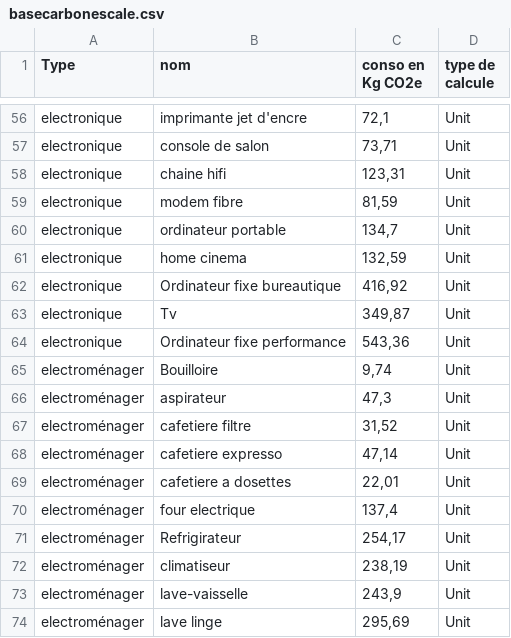
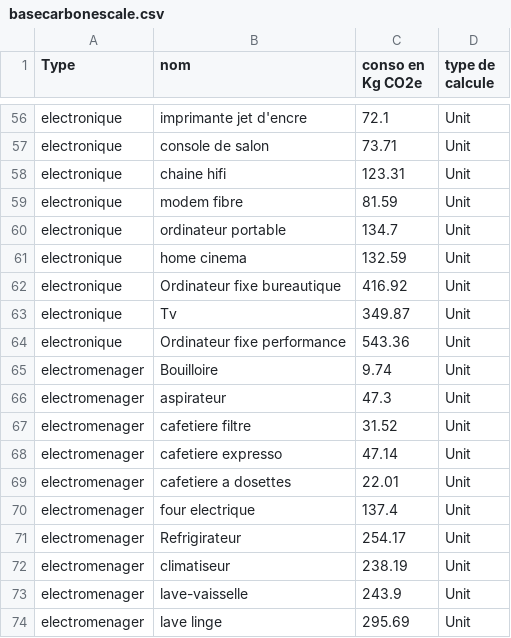
Before and after one commit to Zaldaf25320/CarbonScale, a CSV file: documentation/basecarbonescale.csv, drawn as a sheet; only a part is shown, gaps mark what is left out; the diff covers the shown part only; the diff names each change by its address in the sheet, - before the commit and + after, or states it on an @@ line.

```diff
--- a/documentation/basecarbonescale.csv
+++ b/documentation/basecarbonescale.csv
-C56 (conso en Kg CO2e): 72,1
+C56 (conso en Kg CO2e): 72.1
-C57 (conso en Kg CO2e): 73,71
+C57 (conso en Kg CO2e): 73.71
-C58 (conso en Kg CO2e): 123,31
+C58 (conso en Kg CO2e): 123.31
-C59 (conso en Kg CO2e): 81,59
+C59 (conso en Kg CO2e): 81.59
-C60 (conso en Kg CO2e): 134,7
+C60 (conso en Kg CO2e): 134.7
-C61 (conso en Kg CO2e): 132,59
+C61 (conso en Kg CO2e): 132.59
-C62 (conso en Kg CO2e): 416,92
+C62 (conso en Kg CO2e): 416.92
-C63 (conso en Kg CO2e): 349,87
+C63 (conso en Kg CO2e): 349.87
-C64 (conso en Kg CO2e): 543,36
+C64 (conso en Kg CO2e): 543.36
-A65:A74 (Type): electroménager
+A65:A74 (Type): electromenager
-C65 (conso en Kg CO2e): 9,74
+C65 (conso en Kg CO2e): 9.74
-C66 (conso en Kg CO2e): 47,3
+C66 (conso en Kg CO2e): 47.3
-C67 (conso en Kg CO2e): 31,52
+C67 (conso en Kg CO2e): 31.52
-C68 (conso en Kg CO2e): 47,14
+C68 (conso en Kg CO2e): 47.14
-C69 (conso en Kg CO2e): 22,01
+C69 (conso en Kg CO2e): 22.01
-C70 (conso en Kg CO2e): 137,4
+C70 (conso en Kg CO2e): 137.4
-C71 (conso en Kg CO2e): 254,17
+C71 (conso en Kg CO2e): 254.17
-C72 (conso en Kg CO2e): 238,19
+C72 (conso en Kg CO2e): 238.19
-C73 (conso en Kg CO2e): 243,9
+C73 (conso en Kg CO2e): 243.9
-C74 (conso en Kg CO2e): 295,69
+C74 (conso en Kg CO2e): 295.69
```
Also changed, not shown: 64 edited cells elsewhere in this file, 2 other files.
